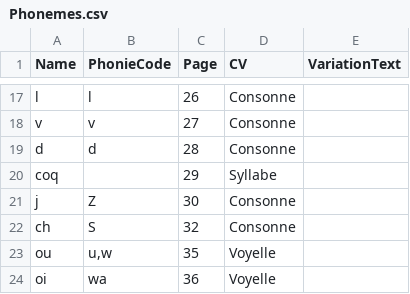
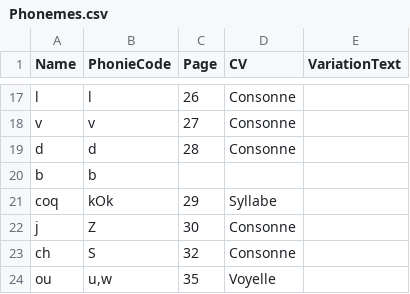
Before and after one commit to simonmoreau/Chiron, a CSV file: References/Phonemes.csv, drawn as a sheet; only a part is shown, gaps mark what is left out; the shorter side is filled out with more unchanged rows; the diff covers the shown part only.

```diff
--- a/References/Phonemes.csv
+++ b/References/Phonemes.csv
@@ -19,3 +19,4 @@ v;v;27;Consonne;
 d;d;28;Consonne;
-coq;;29;Syllabe;
+b;b;;;
+coq;kOk;29;Syllabe;
 j;Z;30;Consonne;
```
Also changed, not shown: 35 added rows elsewhere in this file, 3 other files.
